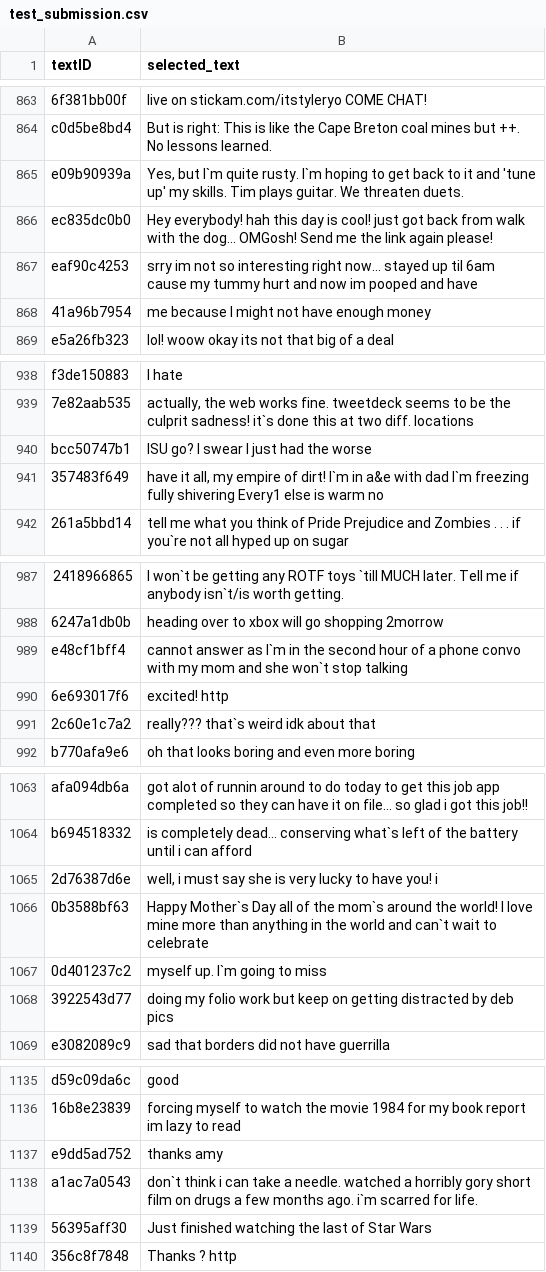
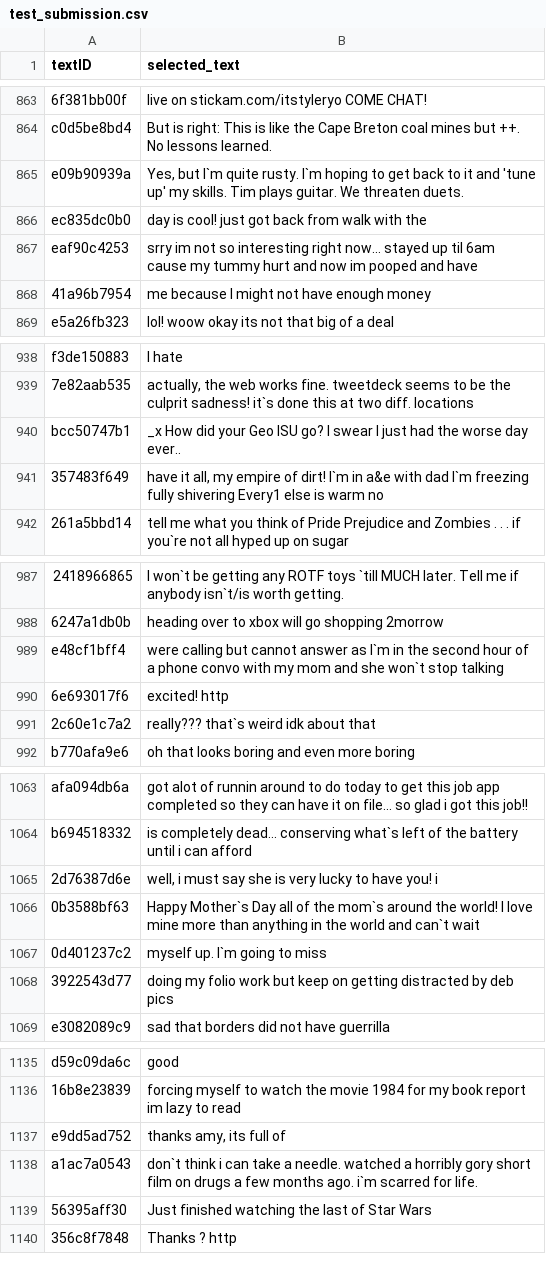
Before and after one commit to katelynrohrer/539-project, a CSV file: test_submission.csv, drawn as a sheet; only a part is shown, gaps mark what is left out; the diff covers the shown part only; the diff names each change by its address in the sheet, - before the commit and + after, or states it on an @@ line.

```diff
--- a/test_submission.csv
+++ b/test_submission.csv
-B866 (selected_text): Hey everybody! hah this day is cool! just got back from walk with the dog... OMGosh! Send me the link again please!
+B866 (selected_text): day is cool! just got back from walk with the
-B940 (selected_text): ISU go? I swear I just had the worse
+B940 (selected_text): _x How did your Geo ISU go? I swear I just had the worse day ever..
-B989 (selected_text): cannot answer…
+B989 (selected_text): were calling but cannot answer…
-B1066 (selected_text): …can`t wait to celebrate
+B1066 (selected_text): …can`t wait
-B1137 (selected_text): thanks amy
+B1137 (selected_text): thanks amy, its full of
```
Also changed, not shown: 23 edited cells elsewhere in this file, 2 other files.
